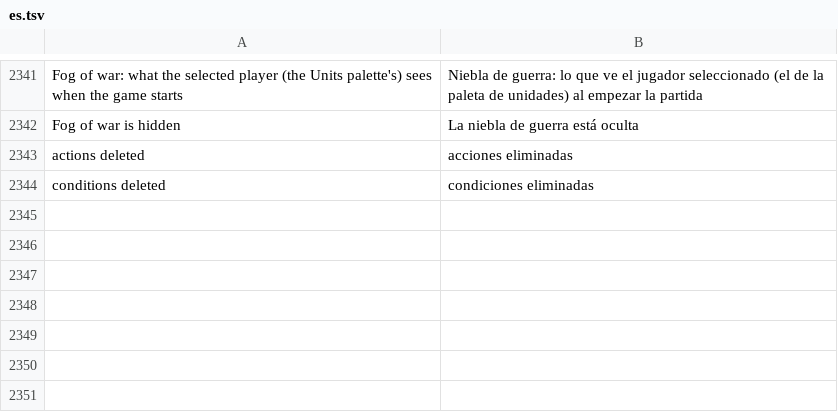
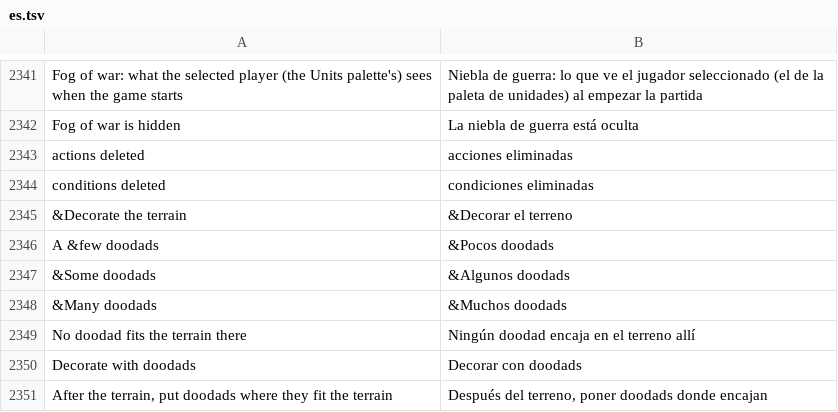
Before and after one commit to stardraft-editor/stardraft, a TSV file: apps/editor/res/lang/es.tsv, drawn as a sheet; only a part is shown, gaps mark what is left out.

```diff
--- a/apps/editor/res/lang/es.tsv
+++ b/apps/editor/res/lang/es.tsv
@@ -2344 +2344,8 @@ Fog of war is hidden	La niebla de guerra está oculta
  conditions deleted	 condiciones eliminadas
+&Decorate the terrain	&Decorar el terreno
+A &few doodads	&Pocos doodads
+&Some doodads	&Algunos doodads
+&Many doodads	&Muchos doodads
+No doodad fits the terrain there	Ningún doodad encaja en el terreno allí
+Decorate with doodads	Decorar con doodads
+After the terrain, put doodads where they fit the terrain	Después del terreno, poner doodads donde encajan
```
Also changed, not shown: apps/editor/res/lang/ko.tsv, apps/editor/res/lang/ru.tsv, 13 other files.
